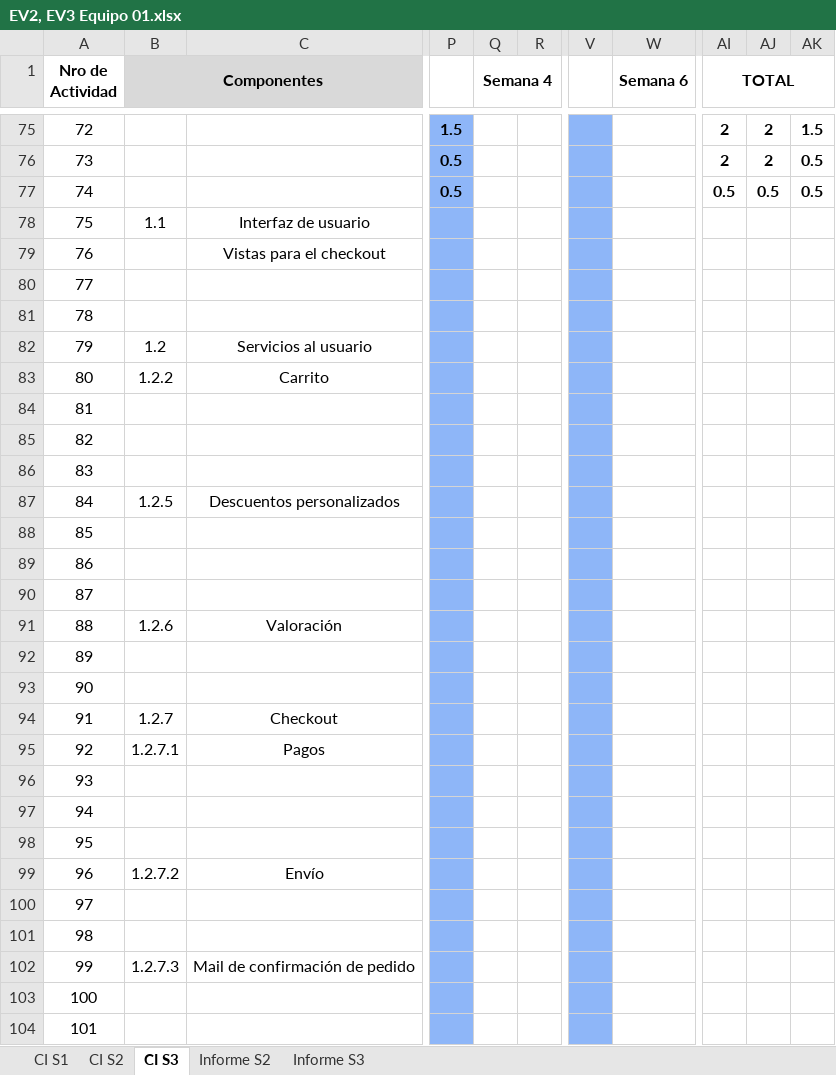
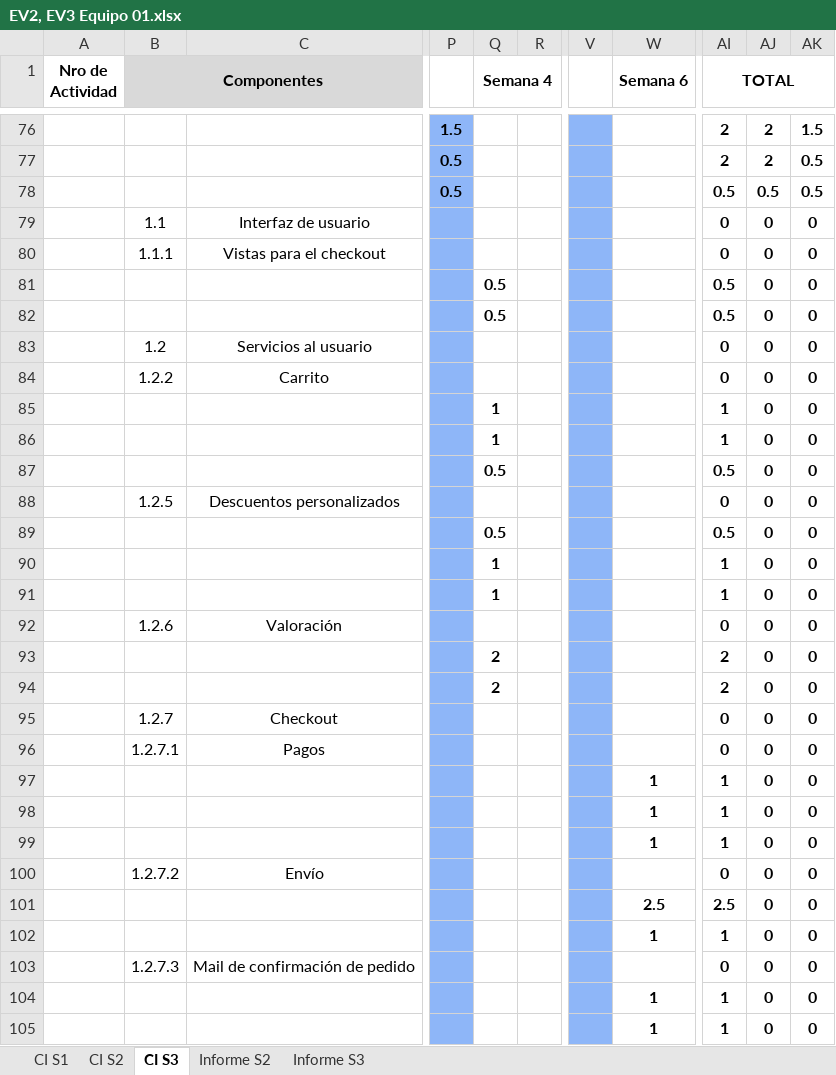
Before and after one commit to FrancoBorsani/Ecommerce-Sports, an Excel workbook: Planificación del proyecto/EV2, EV3 Equipo 01.xlsx, sheet CI S3, drawn as a sheet; only a part is shown, gaps mark what is left out; values as stored, in another font and other column widths than the file's, no borders; charts and pictures not drawn; addresses are those after the commit; the diff covers the shown part only; the diff names each change by its address in the sheet, - before the commit and + after, or states it on an @@ line.

Commit message:
PV para todas las actividades EV3

```diff
--- a/Planificación del proyecto/EV2, EV3 Equipo 01.xlsx (sheet CI S3)
+++ b/Planificación del proyecto/EV2, EV3 Equipo 01.xlsx (sheet CI S3)
@@ column A (Nro de Actividad) renumbered between rows 67 and 117 @@
-AI79:AI80 (TOTAL): (empty)
+AI79:AI80 (TOTAL): 0
-AJ79:AJ105: (empty)
+AJ79:AJ105: 0
-AK79:AK105: (empty)
+AK79:AK105: 0
-B80 (Componentes): (empty)
+B80 (Componentes): 1.1.1
-Q81:Q82 (Semana 4): (empty)
+Q81:Q82 (Semana 4): 0.5
-AI81:AI82 (TOTAL): (empty)
+AI81:AI82 (TOTAL): 0.5
-AI83:AI84 (TOTAL): (empty)
+AI83:AI84 (TOTAL): 0
-Q85:Q86 (Semana 4): (empty)
+Q85:Q86 (Semana 4): 1
-AI85:AI86 (TOTAL): (empty)
+AI85:AI86 (TOTAL): 1
-Q87 (Semana 4): (empty)
+Q87 (Semana 4): 0.5
-AI87 (TOTAL): (empty)
+AI87 (TOTAL): 0.5
-AI88 (TOTAL): (empty)
+AI88 (TOTAL): 0
-Q89 (Semana 4): (empty)
+Q89 (Semana 4): 0.5
-AI89 (TOTAL): (empty)
+AI89 (TOTAL): 0.5
-Q90:Q91 (Semana 4): (empty)
+Q90:Q91 (Semana 4): 1
-AI90:AI91 (TOTAL): (empty)
+AI90:AI91 (TOTAL): 1
-AI92 (TOTAL): (empty)
+AI92 (TOTAL): 0
-Q93:Q94 (Semana 4): (empty)
+Q93:Q94 (Semana 4): 2
-AI93:AI94 (TOTAL): (empty)
+AI93:AI94 (TOTAL): 2
-AI95:AI96 (TOTAL): (empty)
+AI95:AI96 (TOTAL): 0
-W97:W99 (Semana 6): (empty)
+W97:W99 (Semana 6): 1
-AI97:AI99 (TOTAL): (empty)
+AI97:AI99 (TOTAL): 1
-AI100 (TOTAL): (empty)
+AI100 (TOTAL): 0
-W101 (Semana 6): (empty)
+W101 (Semana 6): 2.5
-AI101 (TOTAL): (empty)
+AI101 (TOTAL): 2.5
-W102 (Semana 6): (empty)
+W102 (Semana 6): 1
-AI102 (TOTAL): (empty)
+AI102 (TOTAL): 1
-AI103 (TOTAL): (empty)
+AI103 (TOTAL): 0
-W104:W105 (Semana 6): (empty)
+W104:W105 (Semana 6): 1
-AI104:AI105 (TOTAL): (empty)
+AI104:AI105 (TOTAL): 1
```
Also changed, not shown: 1 added row and 136 edited cells elsewhere in this sheet, formulas that keep their value, charts or pictures.
